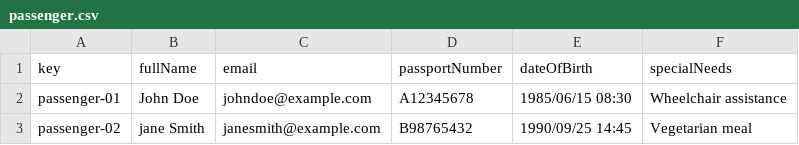
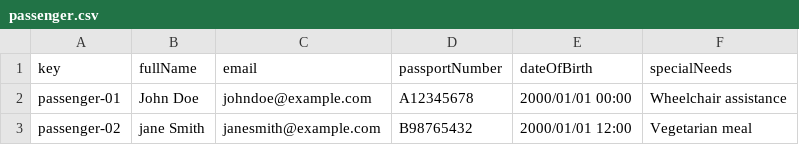
Before and after one commit to pabmejbui/Acme-ANS, a CSV file: src/main/resources/WEB-INF/data/sample/passenger.csv, drawn as a sheet.

Commit message:
fix(student2): nibble card validator/sample passenger data created

```diff
--- a/src/main/resources/WEB-INF/data/sample/passenger.csv
+++ b/src/main/resources/WEB-INF/data/sample/passenger.csv
@@ -1,3 +1,3 @@
 key,fullName,email,passportNumber,dateOfBirth,specialNeeds
-passenger-01,John Doe,johndoe@example.com,A12345678,1985/06/15 08:30,Wheelchair assistance
-passenger-02,jane Smith,janesmith@example.com,B98765432,1990/09/25 14:45,Vegetarian meal
+passenger-01,John Doe,johndoe@example.com,A12345678,2000/01/01 00:00,Wheelchair assistance
+passenger-02,jane Smith,janesmith@example.com,B98765432,2000/01/01 12:00,Vegetarian meal
```
Also changed, not shown: src/main/resources/WEB-INF/data/sample/booking.csv, 4 other files.
